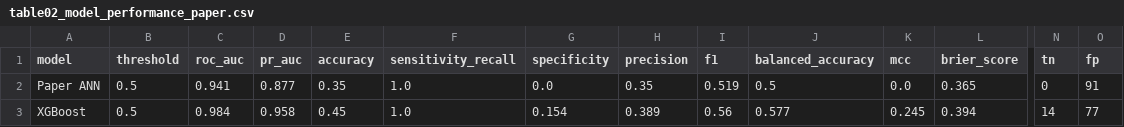
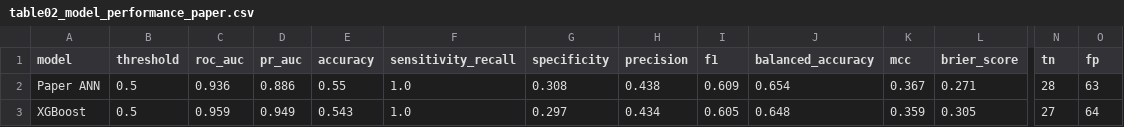
Before and after one commit to Faheem12005/proj1-hbvhcc, a CSV file: Research_Results/tables/table02_model_performance_paper.csv, drawn as a sheet; only a part is shown, gaps mark what is left out; the diff covers the shown part only; the diff names each change by its address in the sheet, - before the commit and + after, or states it on an @@ line.

```diff
--- a/Research_Results/tables/table02_model_performance_paper.csv
+++ b/Research_Results/tables/table02_model_performance_paper.csv
-C2 (roc_auc): 0.941
+C2 (roc_auc): 0.936
-D2 (pr_auc): 0.877
+D2 (pr_auc): 0.886
-E2 (accuracy): 0.35
+E2 (accuracy): 0.55
-G2 (specificity): 0.0
+G2 (specificity): 0.308
-H2 (precision): 0.35
+H2 (precision): 0.438
-I2 (f1): 0.519
+I2 (f1): 0.609
-J2 (balanced_accuracy): 0.5
+J2 (balanced_accuracy): 0.654
-K2 (mcc): 0.0
+K2 (mcc): 0.367
-L2 (brier_score): 0.365
+L2 (brier_score): 0.271
-N2 (tn): 0
+N2 (tn): 28
-O2 (fp): 91
+O2 (fp): 63
-C3 (roc_auc): 0.984
+C3 (roc_auc): 0.959
-D3 (pr_auc): 0.958
+D3 (pr_auc): 0.949
-E3 (accuracy): 0.45
+E3 (accuracy): 0.543
-G3 (specificity): 0.154
+G3 (specificity): 0.297
-H3 (precision): 0.389
+H3 (precision): 0.434
-I3 (f1): 0.56
+I3 (f1): 0.605
-J3 (balanced_accuracy): 0.577
+J3 (balanced_accuracy): 0.648
-K3 (mcc): 0.245
+K3 (mcc): 0.359
-L3 (brier_score): 0.394
+L3 (brier_score): 0.305
-N3 (tn): 14
+N3 (tn): 27
-O3 (fp): 77
+O3 (fp): 64
```
Also changed, not shown: 33 edited cells elsewhere in this file, Research_Results/metrics/ensemble_threshold_metrics.csv, Research_Results/metrics/model_metrics_complete.csv, 39 other files.
